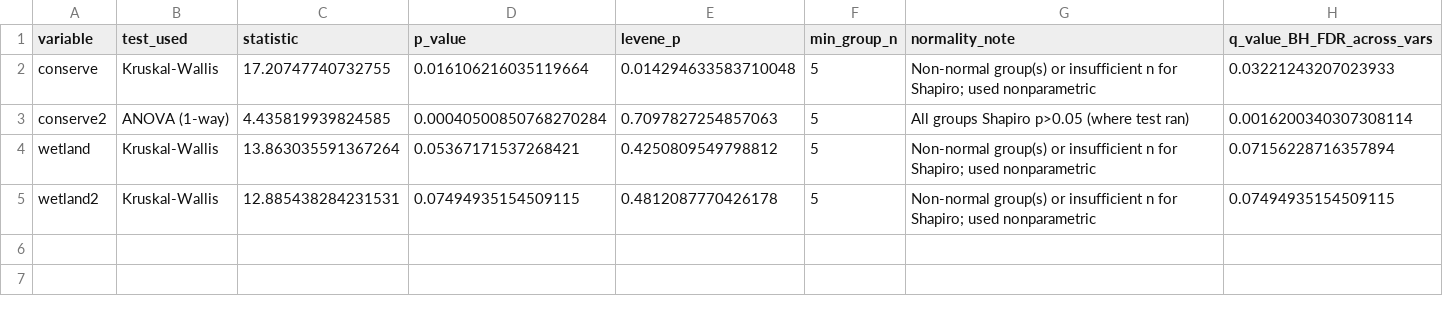
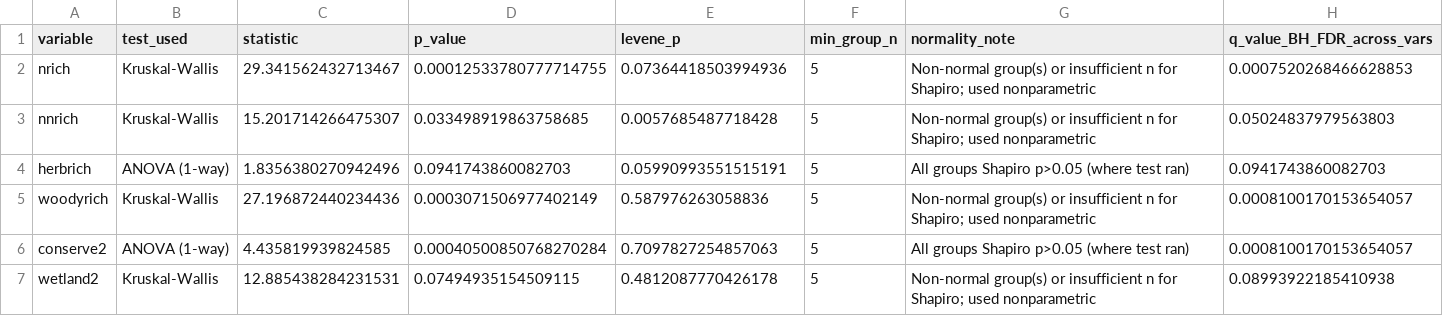
Before and after one commit to sear2701/glen.cyn.ecosystem, a CSV file: ageclassn_overall_tests.csv, drawn as a sheet.

```diff
--- a/ageclassn_overall_tests.csv
+++ b/ageclassn_overall_tests.csv
@@ -1,5 +1,7 @@
 variable,test_used,statistic,p_value,levene_p,min_group_n,normality_note,q_value_BH_FDR_across_vars
-conserve,Kruskal-Wallis,17.20747740732755,0.016106216035119664,0.014294633583710048,5,Non-normal group(s) or insufficient n for Shapiro; used nonparametric,0.03221243207023933
-conserve2,ANOVA (1-way),4.435819939824585,0.00040500850768270284,0.7097827254857063,5,All groups Shapiro p>0.05 (where test ran),0.0016200340307308114
-wetland,Kruskal-Wallis,13.863035591367264,0.05367171537268421,0.4250809549798812,5,Non-normal group(s) or insufficient n for Shapiro; used nonparametric,0.07156228716357894
-wetland2,Kruskal-Wallis,12.885438284231531,0.07494935154509115,0.4812087770426178,5,Non-normal group(s) or insufficient n for Shapiro; used nonparametric,0.07494935154509115
+nrich,Kruskal-Wallis,29.341562432713467,0.00012533780777714755,0.07364418503994936,5,Non-normal group(s) or insufficient n for Shapiro; used nonparametric,0.0007520268466628853
+nnrich,Kruskal-Wallis,15.201714266475307,0.033498919863758685,0.0057685487718428,5,Non-normal group(s) or insufficient n for Shapiro; used nonparametric,0.05024837979563803
+herbrich,ANOVA (1-way),1.8356380270942496,0.0941743860082703,0.05990993551515191,5,All groups Shapiro p>0.05 (where test ran),0.0941743860082703
+woodyrich,Kruskal-Wallis,27.196872440234436,0.0003071506977402149,0.587976263058836,5,Non-normal group(s) or insufficient n for Shapiro; used nonparametric,0.0008100170153654057
+conserve2,ANOVA (1-way),4.435819939824585,0.00040500850768270284,0.7097827254857063,5,All groups Shapiro p>0.05 (where test ran),0.0008100170153654057
+wetland2,Kruskal-Wallis,12.885438284231531,0.07494935154509115,0.4812087770426178,5,Non-normal group(s) or insufficient n for Shapiro; used nonparametric,0.08993922185410938
```
Also changed, not shown: ab_above_vs_below_mean_tests.csv, anova_results_parameters/SUMMARY_tests.csv, 55 other files.
